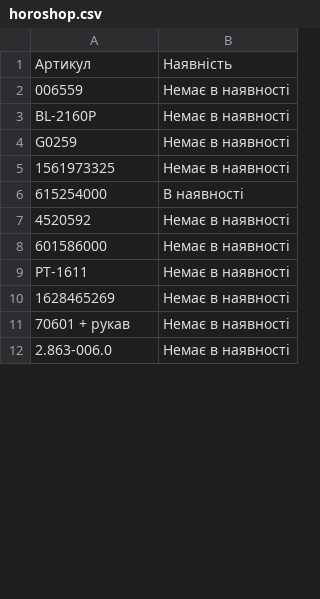
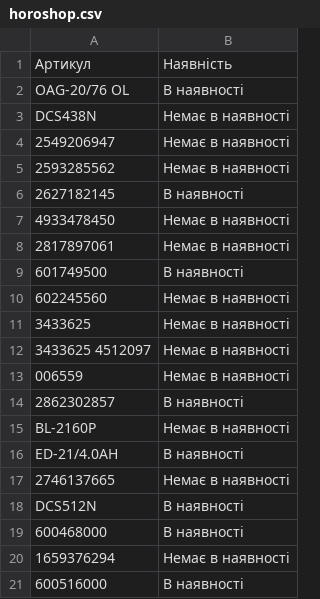
Before and after one commit to TSOstap/NEO.HM-1-, a CSV file: tools-store-feed/horoshop.csv, drawn as a sheet; only a part is shown; the shorter side is filled out with more unchanged rows; the diff covers the shown part only; the diff names each change by its address in the sheet, - before the commit and + after, or states it on an @@ line.

```diff
--- a/tools-store-feed/horoshop.csv
+++ b/tools-store-feed/horoshop.csv
+row 2: OAG-20/76 OL | В наявності
+row 3: DCS438N | Немає в наявності
+row 4: 2549206947 | Немає в наявності
+row 5: 2593285562 | Немає в наявності
+row 6: 2627182145 | В наявності
+row 7: 4933478450 | Немає в наявності
+row 8: 2817897061 | Немає в наявності
+row 9: 601749500 | В наявності
+row 10: 602245560 | Немає в наявності
+row 11: 3433625 | Немає в наявності
+row 12: 3433625 4512097 | Немає в наявності
+row 14: 2862302857 | В наявності
+row 16: ED-21/4.0AH | В наявності
+row 17: 2746137665 | Немає в наявності
+row 18: DCS512N | В наявності
+row 19: 600468000 | В наявності
+row 20: 1659376294 | Немає в наявності
+row 21: 600516000 | В наявності
```
Also changed, not shown: 31 added rows and 1 edited cell elsewhere in this file, 1 other file.
